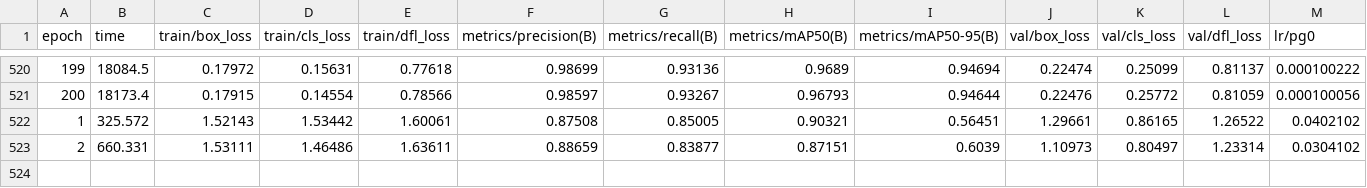
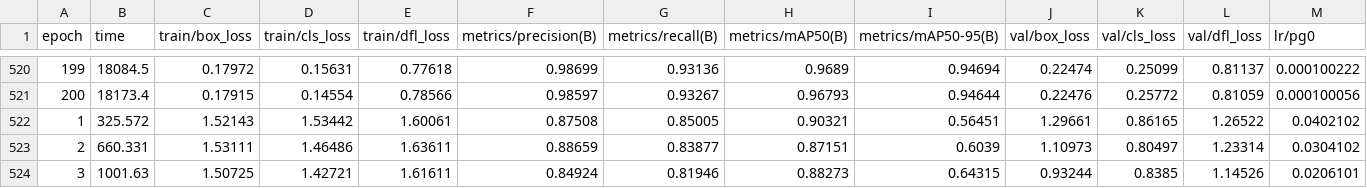
Before and after one commit to ChinmayBansal010/Falcon-Yolo, a CSV file: runs/detect/train/results.csv, drawn as a sheet; only a part is shown, gaps mark what is left out; rows hold the shown columns only; the diff names each change by its address in the sheet, - before the commit and + after, or states it on an @@ line.

Commit message:
results changes

```diff
--- a/runs/detect/train/results.csv
+++ b/runs/detect/train/results.csv
+row 524: 3 | 1001.63 | 1.50725 | 1.42721 | 1.61611 | 0.84924 | 0.81946 | 0.88273 | 0.64315 | 0.93244 | 0.8385 | 1.14526 | 0.0206101
```
